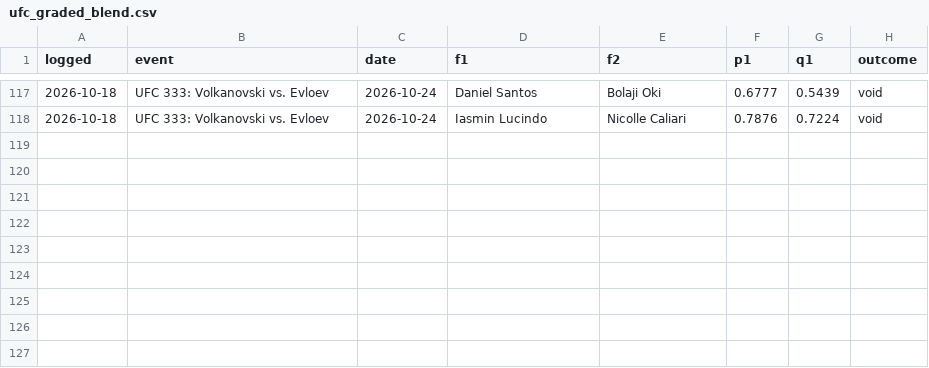
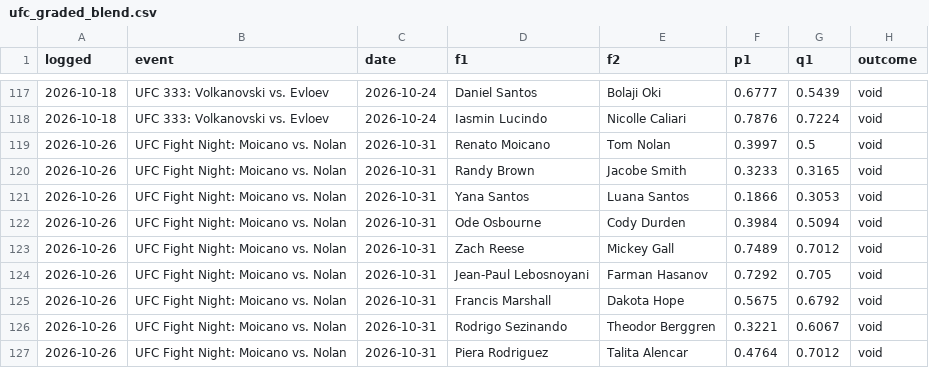
Before and after one commit to CheeseDagg/UFC-ODDS, a CSV file: Github/data/ufc_graded_blend.csv, drawn as a sheet; only a part is shown, gaps mark what is left out.

```diff
--- a/Github/data/ufc_graded_blend.csv
+++ b/Github/data/ufc_graded_blend.csv
@@ -118 +118,10 @@ logged,event,date,f1,f2,p1,q1,outcome
 2026-10-18,UFC 333: Volkanovski vs. Evloev,2026-10-24,Iasmin Lucindo,Nicolle Caliari,0.7876,0.7224,void
+2026-10-26,UFC Fight Night: Moicano vs. Nolan,2026-10-31,Renato Moicano,Tom Nolan,0.3997,0.5,void
+2026-10-26,UFC Fight Night: Moicano vs. Nolan,2026-10-31,Randy Brown,Jacobe Smith,0.3233,0.3165,void
+2026-10-26,UFC Fight Night: Moicano vs. Nolan,2026-10-31,Yana Santos,Luana Santos,0.1866,0.3053,void
+2026-10-26,UFC Fight Night: Moicano vs. Nolan,2026-10-31,Ode Osbourne,Cody Durden,0.3984,0.5094,void
+2026-10-26,UFC Fight Night: Moicano vs. Nolan,2026-10-31,Zach Reese,Mickey Gall,0.7489,0.7012,void
+2026-10-26,UFC Fight Night: Moicano vs. Nolan,2026-10-31,Jean-Paul Lebosnoyani,Farman Hasanov,0.7292,0.705,void
+2026-10-26,UFC Fight Night: Moicano vs. Nolan,2026-10-31,Francis Marshall,Dakota Hope,0.5675,0.6792,void
+2026-10-26,UFC Fight Night: Moicano vs. Nolan,2026-10-31,Rodrigo Sezinando,Theodor Berggren,0.3221,0.6067,void
+2026-10-26,UFC Fight Night: Moicano vs. Nolan,2026-10-31,Piera Rodriguez,Talita Alencar,0.4764,0.7012,void
```
Also changed, not shown: Github/data/ufc_graded.csv, Github/data/ufc_predictions.csv, 13 other files.
